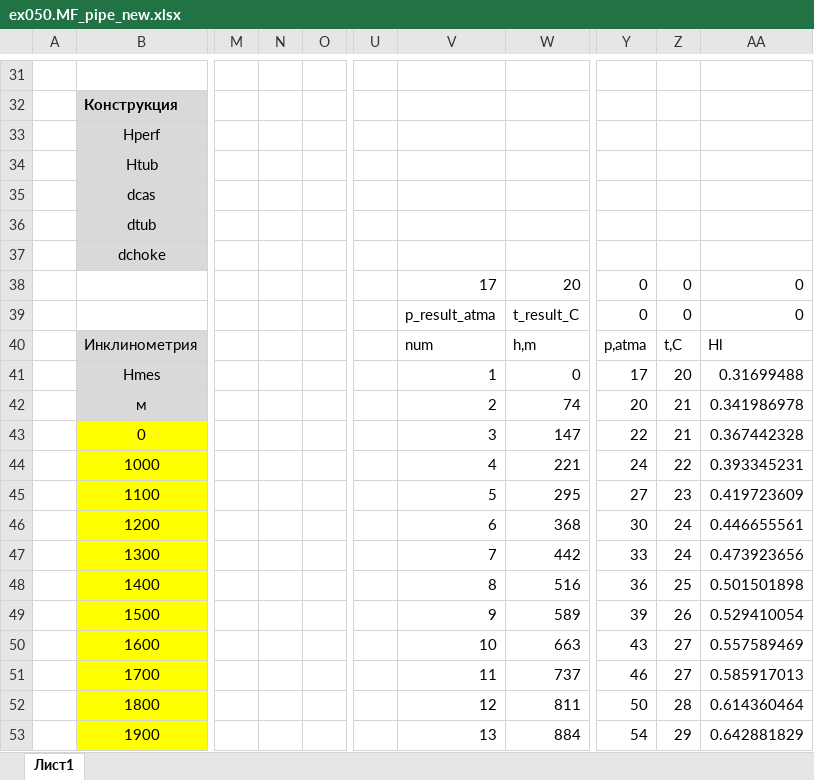
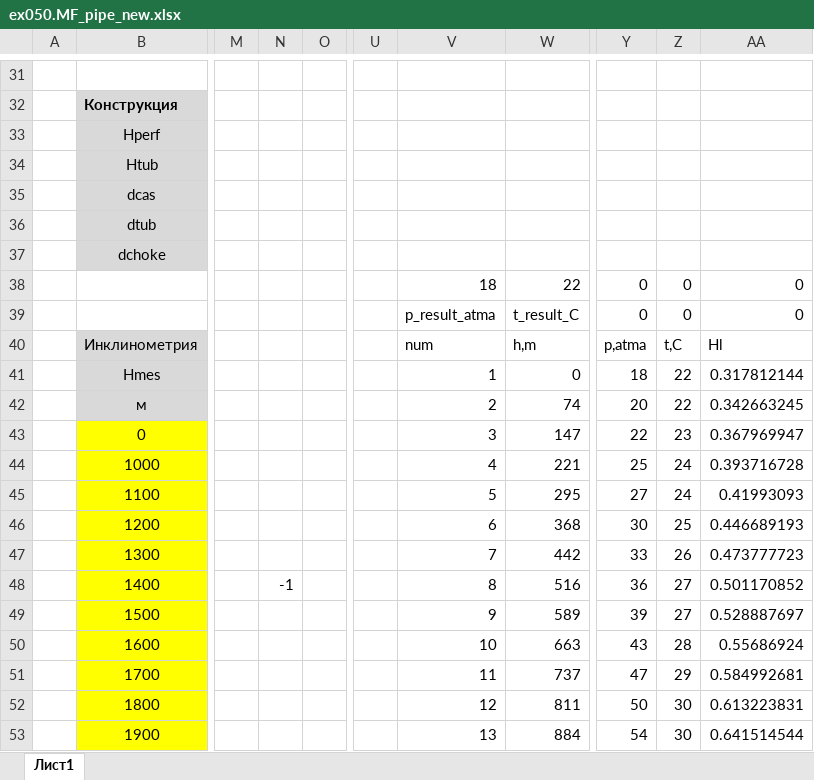
Before and after one commit to unifloc/unifloc_vba, an Excel workbook: exercises/excercises/ex050.MF_pipe_new.xlsx, sheet Лист1, drawn as a sheet; only a part is shown, gaps mark what is left out; values as stored, in another font and other column widths than the file's, no borders; charts and pictures not drawn; the diff covers the shown part only; the diff names each change by its address in the sheet, - before the commit and + after, or states it on an @@ line.

Commit message:
сделана новая функция расчета скважины (пока с ЭЦН) с чтением кривых с листа Excel

```diff
--- a/exercises/excercises/ex050.MF_pipe_new.xlsx (sheet Лист1)
+++ b/exercises/excercises/ex050.MF_pipe_new.xlsx (sheet Лист1)
-V38: 17
+V38: 18
-W38: 20
+W38: 22
-Y41: 17
+Y41: 18
-Z41: 20
+Z41: 22
-AA41: 0.31699488
+AA41: 0.317812144
-Z42: 21
+Z42: 22
-AA42: 0.341986978
+AA42: 0.342663245
-Z43: 21
+Z43: 23
-AA43: 0.367442328
+AA43: 0.367969947
-Y44: 24
+Y44: 25
-Z44: 22
+Z44: 24
-AA44: 0.393345231
+AA44: 0.393716728
-Z45: 23
+Z45: 24
-AA45: 0.419723609
+AA45: 0.41993093
-Z46: 24
+Z46: 25
-AA46: 0.446655561
+AA46: 0.446689193
-Z47: 24
+Z47: 26
-AA47: 0.473923656
+AA47: 0.473777723
-N48: (empty)
+N48: -1
-Z48: 25
+Z48: 27
-AA48: 0.501501898
+AA48: 0.501170852
-Z49: 26
+Z49: 27
-AA49: 0.529410054
+AA49: 0.528887697
-Z50: 27
+Z50: 28
-AA50: 0.557589469
+AA50: 0.55686924
-Y51: 46
+Y51: 47
-Z51: 27
+Z51: 29
-AA51: 0.585917013
+AA51: 0.584992681
-Z52: 28
+Z52: 30
-AA52: 0.614360464
+AA52: 0.613223831
-Z53: 29
+Z53: 30
-AA53: 0.642881829
+AA53: 0.641514544
```
Also changed, not shown: 15 edited cells elsewhere in this sheet, charts or pictures, exercises/excercises/ex050.MF_pipe.xlsx, 27 other files.
